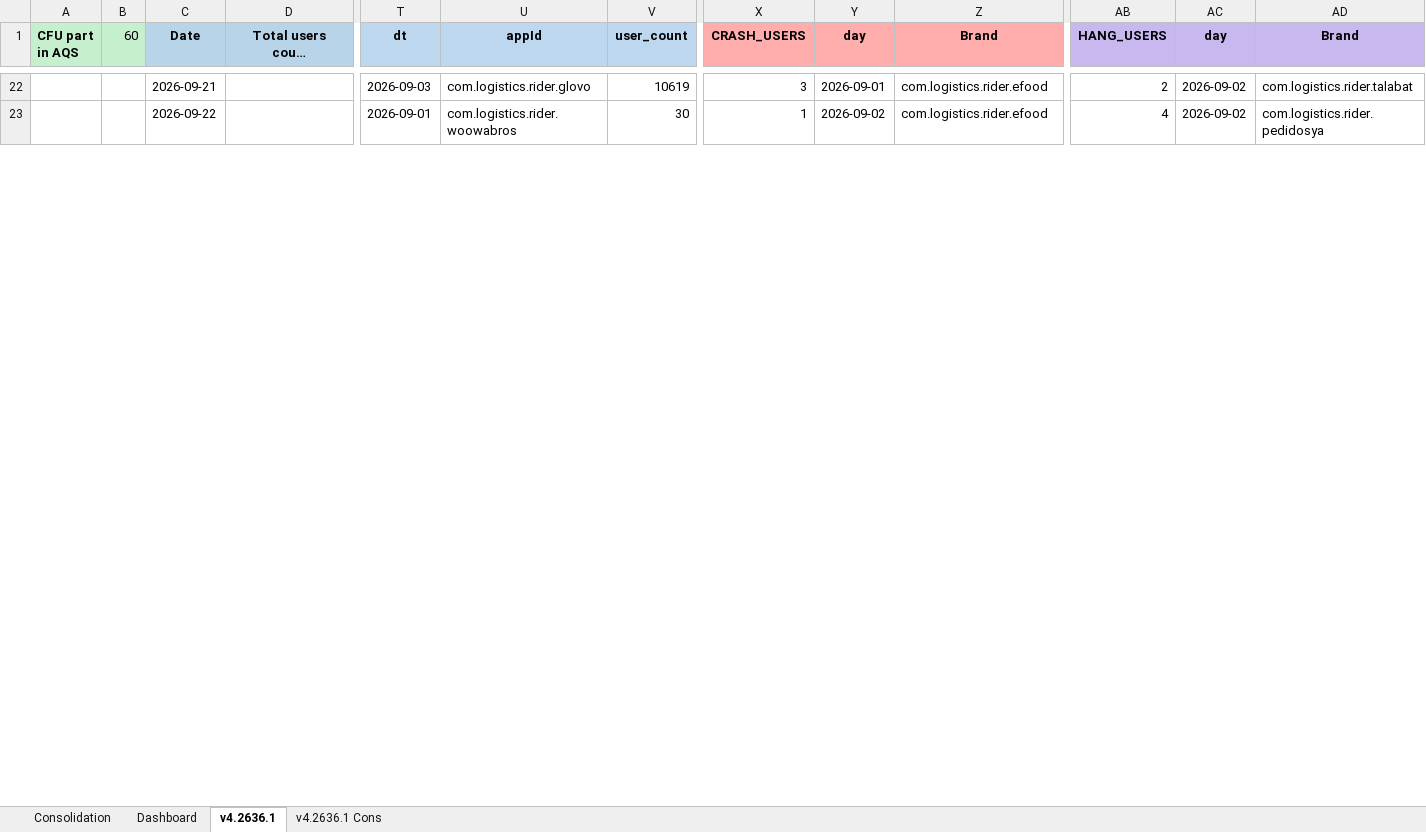
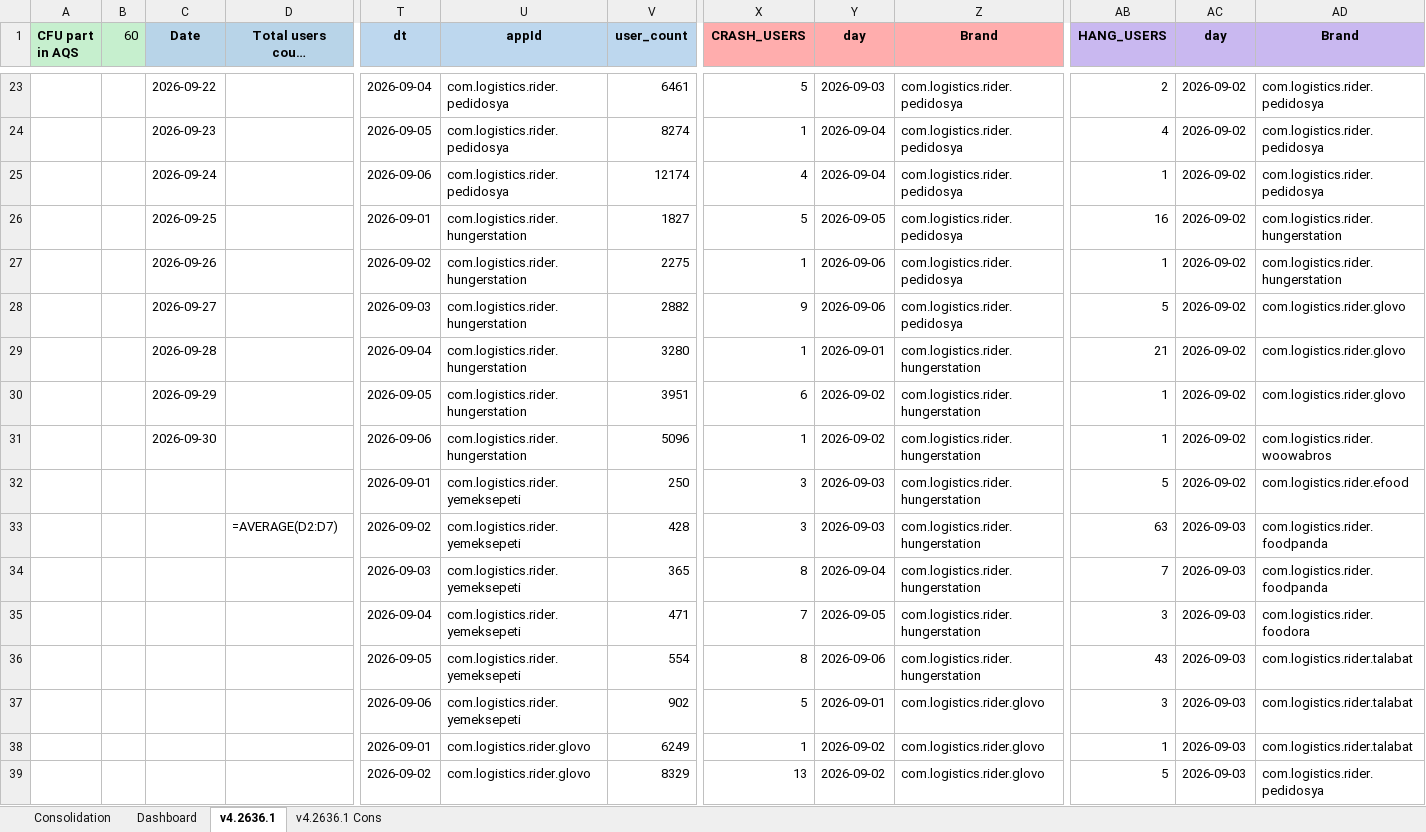
Before and after one commit to shilpa-bansal0401/rider-app-ios-reliability-dashboard, an Excel workbook: consolidation_report/sentry_data.xlsx, sheet v4.2636.1, drawn as a sheet; only a part is shown, gaps mark what is left out; long unchanged cells end in …; values as stored, in another font and other column widths than the file's, no borders; formulas without a stored value are shown as written; addresses are those after the commit; rows hold the shown columns only; the diff covers the shown part only; the diff names each change by its address in the sheet, - before the commit and + after, or states it on an @@ line.

```diff
--- a/consolidation_report/sentry_data.xlsx (sheet v4.2636.1)
+++ b/consolidation_report/sentry_data.xlsx (sheet v4.2636.1)
-C23 (Date): 2026-09-21
+C23 (Date): 2026-09-22
-T23 (dt): 2026-09-03
+T23 (dt): 2026-09-04
-U23 (appId): com.logistics.rider.glovo
+U23 (appId): com.logistics.rider.pedidosya
-V23 (user_count): 10619
+V23 (user_count): 6461
-X23 (CRASH_USERS): 3
+X23 (CRASH_USERS): 5
-Y23 (day): 2026-09-01
+Y23 (day): 2026-09-03
-Z23:Z24 (Brand): com.logistics.rider.efood
+Z23:Z24 (Brand): com.logistics.rider.pedidosya
-AD23 (Brand): com.logistics.rider.talabat
+AD23 (Brand): com.logistics.rider.pedidosya
-C24 (Date): 2026-09-22
+C24 (Date): 2026-09-23
-T24 (dt): 2026-09-01
+T24 (dt): 2026-09-05
-U24 (appId): com.logistics.rider.woowabros
+U24 (appId): com.logistics.rider.pedidosya
-V24 (user_count): 30
+V24 (user_count): 8274
-Y24 (day): 2026-09-02
+Y24 (day): 2026-09-04
+row 25:  |  | 2026-09-24 |  | 2026-09-06 | com.logistics.rider.pedidosya | 12174 | 4 | 2026-09-04 | com.logistics.rider.pedidosya | 1 | 2026-09-02 | com.logistics.rider.pedidosya
+row 26:  |  | 2026-09-25 |  | 2026-09-01 | com.logistics.rider.hungerstation | 1827 | 5 | 2026-09-05 | com.logistics.rider.pedidosya | 16 | 2026-09-02 | com.logistics.rider.hungerstation
+row 27:  |  | 2026-09-26 |  | 2026-09-02 | com.logistics.rider.hungerstation | 2275 | 1 | 2026-09-06 | com.logistics.rider.pedidosya | 1 | 2026-09-02 | com.logistics.rider.hungerstation
+row 28:  |  | 2026-09-27 |  | 2026-09-03 | com.logistics.rider.hungerstation | 2882 | 9 | 2026-09-06 | com.logistics.rider.pedidosya | 5 | 2026-09-02 | com.logistics.rider.glovo
+row 29:  |  | 2026-09-28 |  | 2026-09-04 | com.logistics.rider.hungerstation | 3280 | 1 | 2026-09-01 | com.logistics.rider.hungerstation | 21 | 2026-09-02 | com.logistics.rider.glovo
+row 30:  |  | 2026-09-29 |  | 2026-09-05 | com.logistics.rider.hungerstation | 3951 | 6 | 2026-09-02 | com.logistics.rider.hungerstation | 1 | 2026-09-02 | com.logistics.rider.glovo
+row 31:  |  | 2026-09-30 |  | 2026-09-06 | com.logistics.rider.hungerstation | 5096 | 1 | 2026-09-02 | com.logistics.rider.hungerstation | 1 | 2026-09-02 | com.logistics.rider.woowabros
+row 32:  |  |  |  | 2026-09-01 | com.logistics.rider.yemeksepeti | 250 | 3 | 2026-09-03 | com.logistics.rider.hungerstation | 5 | 2026-09-02 | com.logistics.rider.efood
+row 33:  |  |  | =AVERAGE(D2:D7) | 2026-09-02 | com.logistics.rider.yemeksepeti | 428 | 3 | 2026-09-03 | com.logistics.rider.hungerstation | 63 | 2026-09-03 | com.logistics.rider.foodpanda
+row 34:  |  |  |  | 2026-09-03 | com.logistics.rider.yemeksepeti | 365 | 8 | 2026-09-04 | com.logistics.rider.hungerstation | 7 | 2026-09-03 | com.logistics.rider.foodpanda
+row 35:  |  |  |  | 2026-09-04 | com.logistics.rider.yemeksepeti | 471 | 7 | 2026-09-05 | com.logistics.rider.hungerstation | 3 | 2026-09-03 | com.logistics.rider.foodora
+row 36:  |  |  |  | 2026-09-05 | com.logistics.rider.yemeksepeti | 554 | 8 | 2026-09-06 | com.logistics.rider.hungerstation | 43 | 2026-09-03 | com.logistics.rider.talabat
+row 37:  |  |  |  | 2026-09-06 | com.logistics.rider.yemeksepeti | 902 | 5 | 2026-09-01 | com.logistics.rider.glovo | 3 | 2026-09-03 | com.logistics.rider.talabat
+row 38:  |  |  |  | 2026-09-01 | com.logistics.rider.glovo | 6249 | 1 | 2026-09-02 | com.logistics.rider.glovo | 1 | 2026-09-03 | com.logistics.rider.talabat
+row 39:  |  |  |  | 2026-09-02 | com.logistics.rider.glovo | 8329 | 13 | 2026-09-02 | com.logistics.rider.glovo | 5 | 2026-09-03 | com.logistics.rider.pedidosya
```
Also changed, not shown: 50 added rows, 10 removed rows and 149 edited cells elsewhere in this sheet, sheet Dashboard, sheet Consolidation, hidden cells, 3 other files.
